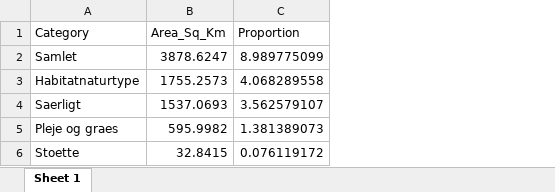
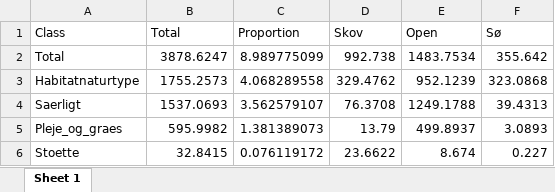
Before and after one commit to Sustainscapes/BiodiversityCounsil, an Excel workbook: Table4_Terrestrial.xlsx, sheet Sheet 1, drawn as a sheet; values as stored, in another font and other column widths than the file's, no borders; removed rows and columns are numbered as before the commit, all else as after; the diff names each change by its address in the sheet, - before the commit and + after, or states it on an @@ line.

Commit message:
Tables 4 and 5

```diff
--- a/Table4_Terrestrial.xlsx (sheet Sheet 1)
+++ b/Table4_Terrestrial.xlsx (sheet Sheet 1)
+column D, rows 2-6: 992.738 | 329.4762 | 76.3708 | 13.79 | 23.6622
+column E, rows 2-6: 1483.7534 | 952.1239 | 1249.1788 | 499.8937 | 8.674
+column F, rows 2-6: 355.642 | 323.0868 | 39.4313 | 3.0893 | 0.227
-row 1: Category | Area_Sq_Km | Proportion
+row 1: Class | Total | Proportion | Skov | Open | Sø
-A2: Samlet
+A2: Total
-A5: Pleje og graes
+A5: Pleje_og_graes
```
Also changed, not shown: 2 other files.
